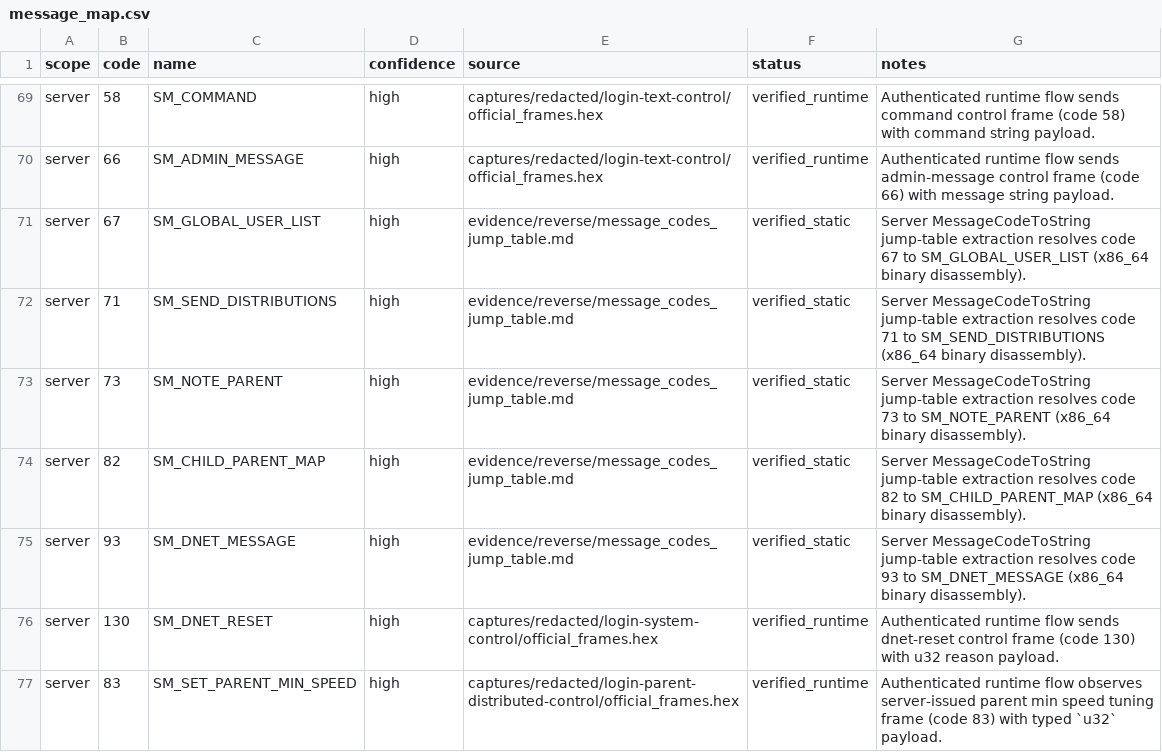
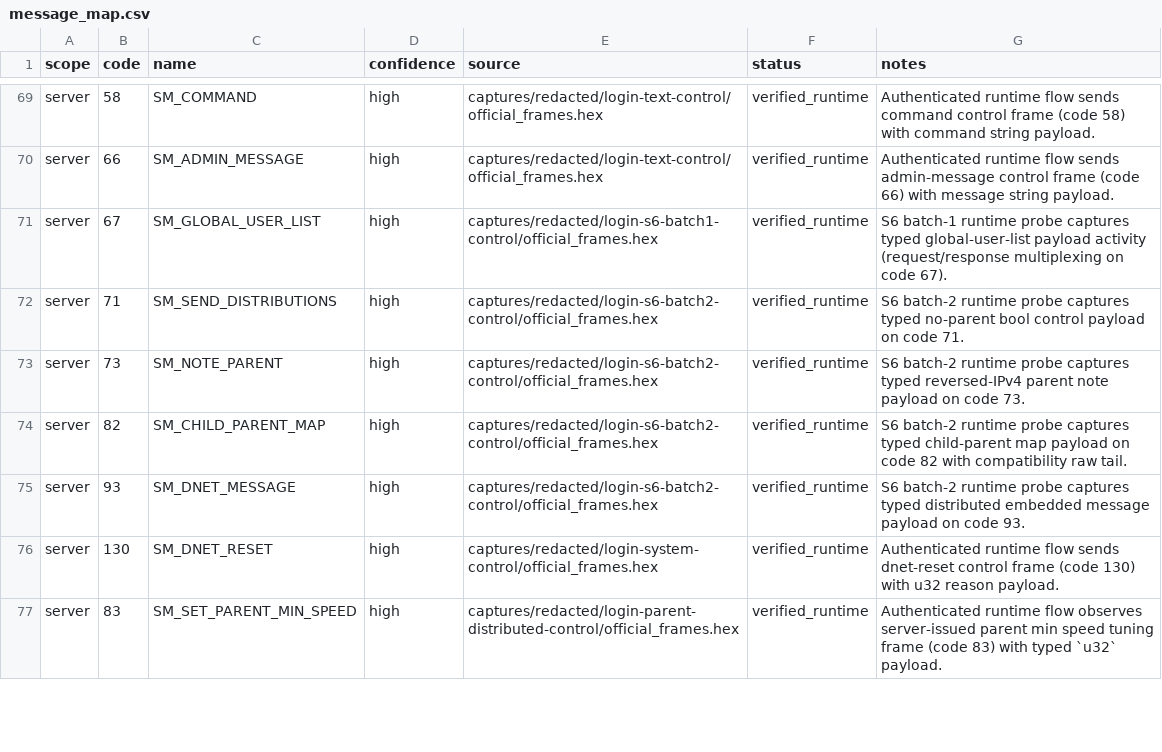
Before and after one commit to fedejinich/nss, a CSV file: analysis/ghidra/maps/message_map.csv, drawn as a sheet; only a part is shown, gaps mark what is left out; the diff covers the shown part only.

Commit message:
feat(s6d): complete typed opaque-tail batches and close S6 baseline

```diff
--- a/analysis/ghidra/maps/message_map.csv
+++ b/analysis/ghidra/maps/message_map.csv
@@ -70,7 +70,7 @@ server,58,SM_COMMAND,high,captures/redacted/login-text-control/official_frames.h
 server,66,SM_ADMIN_MESSAGE,high,captures/redacted/login-text-control/official_frames.hex,verified_runtime,Authenticated runtime flow sends admin-message control frame (code 66) with message string payload.
-server,67,SM_GLOBAL_USER_LIST,high,evidence/reverse/message_codes_jump_table.md,verified_static,Server MessageCodeToString jump-table extraction resolves code 67 to SM_GLOBAL_USER_LIST (x86_64 binary disassembly).
-server,71,SM_SEND_DISTRIBUTIONS,high,evidence/reverse/message_codes_jump_table.md,verified_static,Server MessageCodeToString jump-table extraction resolves code 71 to SM_SEND_DISTRIBUTIONS (x86_64 binary disassembly).
-server,73,SM_NOTE_PARENT,high,evidence/reverse/message_codes_jump_table.md,verified_static,Server MessageCodeToString jump-table extraction resolves code 73 to SM_NOTE_PARENT (x86_64 binary disassembly).
-server,82,SM_CHILD_PARENT_MAP,high,evidence/reverse/message_codes_jump_table.md,verified_static,Server MessageCodeToString jump-table extraction resolves code 82 to SM_CHILD_PARENT_MAP (x86_64 binary disassembly).
-server,93,SM_DNET_MESSAGE,high,evidence/reverse/message_codes_jump_table.md,verified_static,Server MessageCodeToString jump-table extraction resolves code 93 to SM_DNET_MESSAGE (x86_64 binary disassembly).
+server,67,SM_GLOBAL_USER_LIST,high,captures/redacted/login-s6-batch1-control/official_frames.hex,verified_runtime,S6 batch-1 runtime probe captures typed global-user-list payload activity (request/response multiplexing on code 67).
+server,71,SM_SEND_DISTRIBUTIONS,high,captures/redacted/login-s6-batch2-control/official_frames.hex,verified_runtime,S6 batch-2 runtime probe captures typed no-parent bool control payload on code 71.
+server,73,SM_NOTE_PARENT,high,captures/redacted/login-s6-batch2-control/official_frames.hex,verified_runtime,S6 batch-2 runtime probe captures typed reversed-IPv4 parent note payload on code 73.
+server,82,SM_CHILD_PARENT_MAP,high,captures/redacted/login-s6-batch2-control/official_frames.hex,verified_runtime,S6 batch-2 runtime probe captures typed child-parent map payload on code 82 with compatibility raw tail.
+server,93,SM_DNET_MESSAGE,high,captures/redacted/login-s6-batch2-control/official_frames.hex,verified_runtime,S6 batch-2 runtime probe captures typed distributed embedded message payload on code 93.
 server,130,SM_DNET_RESET,high,captures/redacted/login-system-control/official_frames.hex,verified_runtime,Authenticated runtime flow sends dnet-reset control frame (code 130) with u32 reason payload.
```
Also changed, not shown: 30 edited cells elsewhere in this file, 43 other files.
